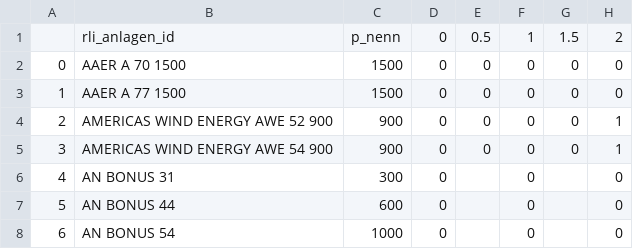
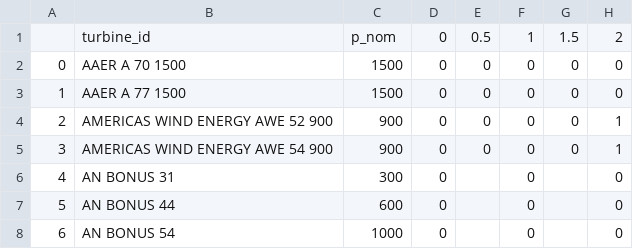
Before and after one commit to wind-python/windpowerlib, a CSV file: windpowerlib/data/P_values.csv, drawn as a sheet; only a part is shown; the diff names each change by its address in the sheet, - before the commit and + after, or states it on an @@ line.

Commit message:
Change column names in data files to English

```diff
--- a/windpowerlib/data/P_values.csv
+++ b/windpowerlib/data/P_values.csv
-B1: rli_anlagen_id
+B1: turbine_id
-C1: p_nenn
+C1: p_nom
```
Also changed, not shown: 1 other file.
